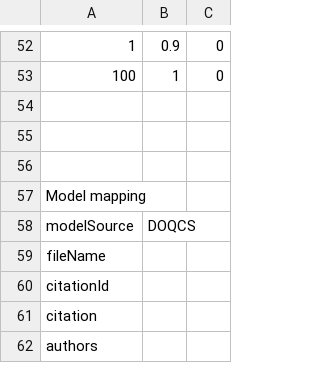
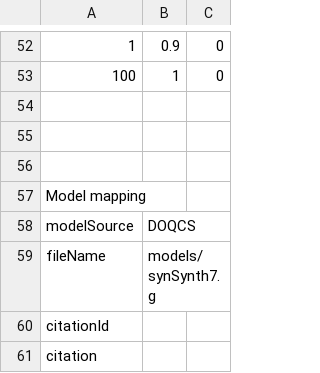
Before and after one commit to BhallaLab/FindSim, a TSV file: Curated/FindSim-Bhalla1999_fig2C.tsv, drawn as a sheet; only a part is shown, gaps mark what is left out; the shorter side is filled out with more unchanged rows.

Commit message:
Substantial clean-up to subset handling in findSim.py, cleaned up a couple of Curated tsv examples.

```diff
--- a/Curated/FindSim-Bhalla1999_fig2C.tsv
+++ b/Curated/FindSim-Bhalla1999_fig2C.tsv
@@ -58,3 +58,3 @@ Model mapping
 modelSource	DOQCS	
-fileName		
+fileName	models/synSynth7.g
 citationId		
```
Also changed, not shown: Curated/FindSim-Jain2009_Fig3B.tsv, 1 other file.
